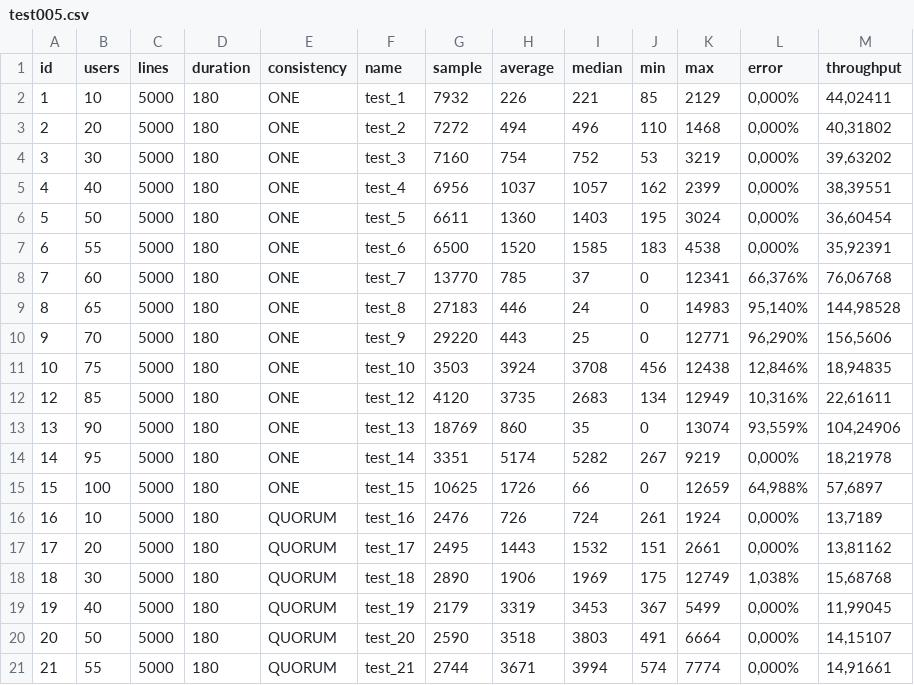
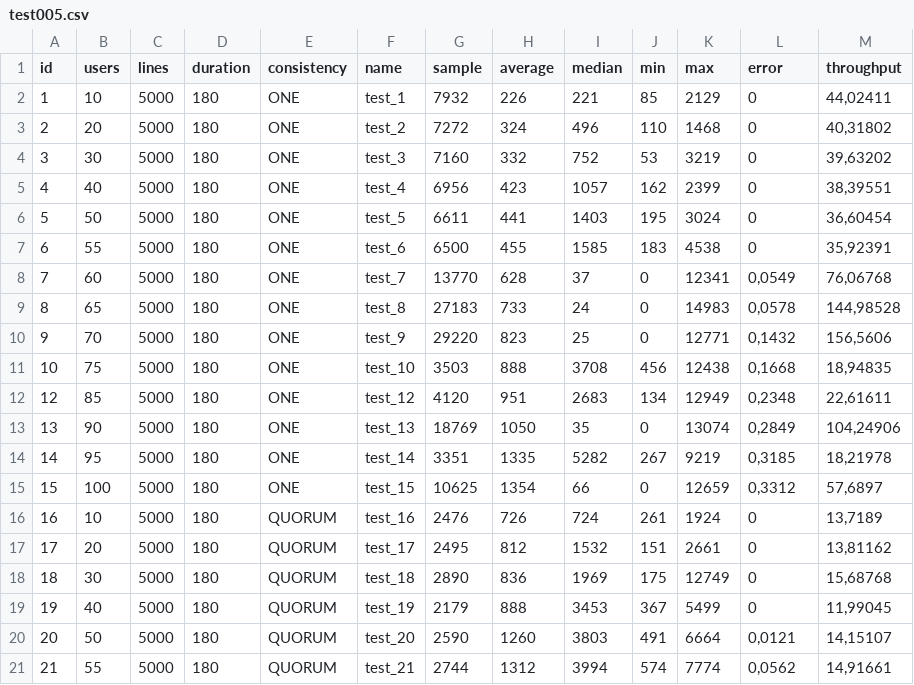
Before and after one commit to saulolks/cassandra-consistency-analysis, a CSV file: Execution/Stress/results/test005.csv, drawn as a sheet; only a part is shown; the diff covers the shown part only.

```diff
--- a/Execution/Stress/results/test005.csv
+++ b/Execution/Stress/results/test005.csv
@@ -1,21 +1,21 @@
 id,users,lines,duration,consistency,name,sample,average,median,min,max,error,throughput
-1,10,5000,180,ONE,test_1,7932,226,221,85,2129,"0,000%","44,02411"
-2,20,5000,180,ONE,test_2,7272,494,496,110,1468,"0,000%","40,31802"
-3,30,5000,180,ONE,test_3,7160,754,752,53,3219,"0,000%","39,63202"
-4,40,5000,180,ONE,test_4,6956,1037,1057,162,2399,"0,000%","38,39551"
-5,50,5000,180,ONE,test_5,6611,1360,1403,195,3024,"0,000%","36,60454"
-6,55,5000,180,ONE,test_6,6500,1520,1585,183,4538,"0,000%","35,92391"
-7,60,5000,180,ONE,test_7,13770,785,37,0,12341,"66,376%","76,06768"
-8,65,5000,180,ONE,test_8,27183,446,24,0,14983,"95,140%","144,98528"
-9,70,5000,180,ONE,test_9,29220,443,25,0,12771,"96,290%","156,5606"
-10,75,5000,180,ONE,test_10,3503,3924,3708,456,12438,"12,846%","18,94835"
-12,85,5000,180,ONE,test_12,4120,3735,2683,134,12949,"10,316%","22,61611"
-13,90,5000,180,ONE,test_13,18769,860,35,0,13074,"93,559%","104,24906"
-14,95,5000,180,ONE,test_14,3351,5174,5282,267,9219,"0,000%","18,21978"
-15,100,5000,180,ONE,test_15,10625,1726,66,0,12659,"64,988%","57,6897"
-16,10,5000,180,QUORUM,test_16,2476,726,724,261,1924,"0,000%","13,7189"
-17,20,5000,180,QUORUM,test_17,2495,1443,1532,151,2661,"0,000%","13,81162"
-18,30,5000,180,QUORUM,test_18,2890,1906,1969,175,12749,"1,038%","15,68768"
-19,40,5000,180,QUORUM,test_19,2179,3319,3453,367,5499,"0,000%","11,99045"
-20,50,5000,180,QUORUM,test_20,2590,3518,3803,491,6664,"0,000%","14,15107"
-21,55,5000,180,QUORUM,test_21,2744,3671,3994,574,7774,"0,000%","14,91661"
+1,10,5000,180,ONE,test_1,7932,226,221,85,2129,0,"44,02411"
+2,20,5000,180,ONE,test_2,7272,324,496,110,1468,0,"40,31802"
+3,30,5000,180,ONE,test_3,7160,332,752,53,3219,0,"39,63202"
+4,40,5000,180,ONE,test_4,6956,423,1057,162,2399,0,"38,39551"
+5,50,5000,180,ONE,test_5,6611,441,1403,195,3024,0,"36,60454"
+6,55,5000,180,ONE,test_6,6500,455,1585,183,4538,0,"35,92391"
+7,60,5000,180,ONE,test_7,13770,628,37,0,12341,"0,0549","76,06768"
+8,65,5000,180,ONE,test_8,27183,733,24,0,14983,"0,0578","144,98528"
+9,70,5000,180,ONE,test_9,29220,823,25,0,12771,"0,1432","156,5606"
+10,75,5000,180,ONE,test_10,3503,888,3708,456,12438,"0,1668","18,94835"
+12,85,5000,180,ONE,test_12,4120,951,2683,134,12949,"0,2348","22,61611"
+13,90,5000,180,ONE,test_13,18769,1050,35,0,13074,"0,2849","104,24906"
+14,95,5000,180,ONE,test_14,3351,1335,5282,267,9219,"0,3185","18,21978"
+15,100,5000,180,ONE,test_15,10625,1354,66,0,12659,"0,3312","57,6897"
+16,10,5000,180,QUORUM,test_16,2476,726,724,261,1924,0,"13,7189"
+17,20,5000,180,QUORUM,test_17,2495,812,1532,151,2661,0,"13,81162"
+18,30,5000,180,QUORUM,test_18,2890,836,1969,175,12749,0,"15,68768"
+19,40,5000,180,QUORUM,test_19,2179,888,3453,367,5499,0,"11,99045"
+20,50,5000,180,QUORUM,test_20,2590,1260,3803,491,6664,"0,0121","14,15107"
+21,55,5000,180,QUORUM,test_21,2744,1312,3994,574,7774,"0,0562","14,91661"
```
Also changed, not shown: 44 edited cells elsewhere in this file.
